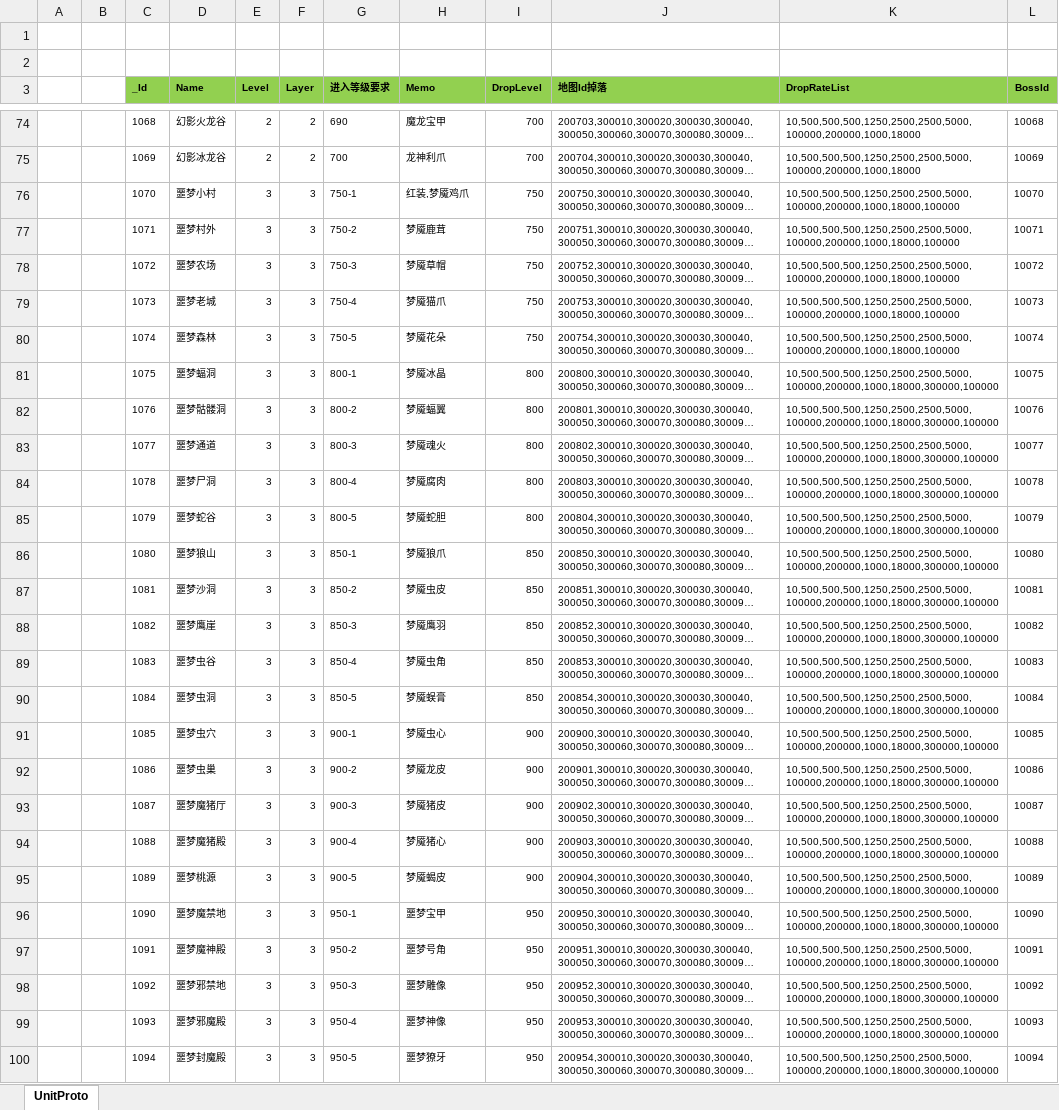
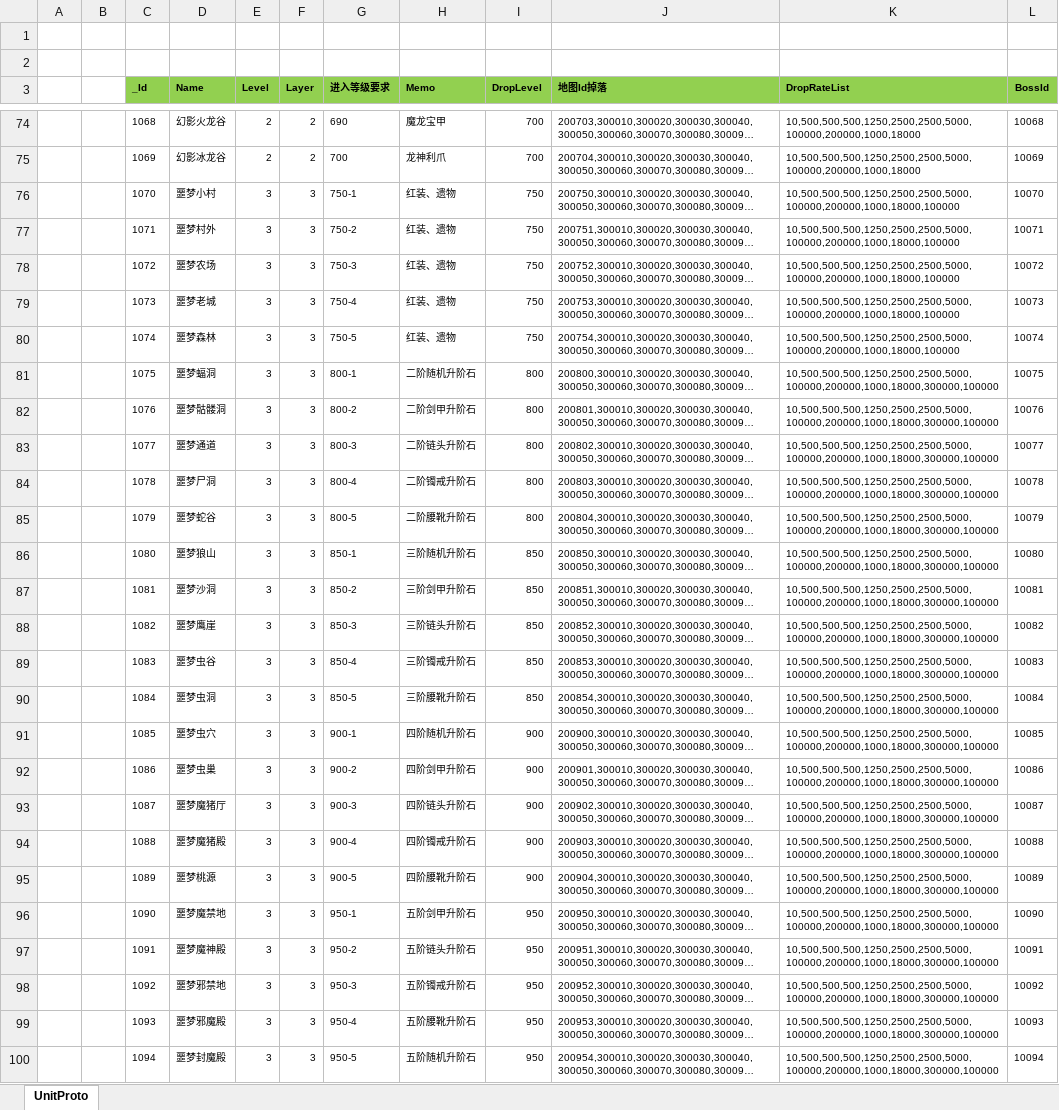
Before and after one commit to wokanjianyang/WrittenLegend, an Excel workbook: Excel/MapConfig.xlsx, sheet UnitProto, drawn as a sheet; only a part is shown, gaps mark what is left out; long unchanged cells end in …; values as stored, in another font and other column widths than the file's, no borders; conditional formats not drawn; the diff covers the shown part only; the diff names each change by its address in the sheet, - before the commit and + after, or states it on an @@ line.

```diff
--- a/Excel/MapConfig.xlsx (sheet UnitProto)
+++ b/Excel/MapConfig.xlsx (sheet UnitProto)
-H76 (Memo): 红装,梦魇鸡爪
+H76 (Memo): 红装、遗物
-H77 (Memo): 梦魇鹿茸
+H77 (Memo): 红装、遗物
-H78 (Memo): 梦魇草帽
+H78 (Memo): 红装、遗物
-H79 (Memo): 梦魇猫爪
+H79 (Memo): 红装、遗物
-H80 (Memo): 梦魇花朵
+H80 (Memo): 红装、遗物
-H81 (Memo): 梦魇冰晶
+H81 (Memo): 二阶随机升阶石
-H82 (Memo): 梦魇蝠翼
+H82 (Memo): 二阶剑甲升阶石
-H83 (Memo): 梦魇魂火
+H83 (Memo): 二阶链头升阶石
-H84 (Memo): 梦魇腐肉
+H84 (Memo): 二阶镯戒升阶石
-H85 (Memo): 梦魇蛇胆
+H85 (Memo): 二阶腰靴升阶石
-H86 (Memo): 梦魇狼爪
+H86 (Memo): 三阶随机升阶石
-H87 (Memo): 梦魇虫皮
+H87 (Memo): 三阶剑甲升阶石
-H88 (Memo): 梦魇鹰羽
+H88 (Memo): 三阶链头升阶石
-H89 (Memo): 梦魇虫角
+H89 (Memo): 三阶镯戒升阶石
-H90 (Memo): 梦魇蜈膏
+H90 (Memo): 三阶腰靴升阶石
-H91 (Memo): 梦魇虫心
+H91 (Memo): 四阶随机升阶石
-H92 (Memo): 梦魇龙皮
+H92 (Memo): 四阶剑甲升阶石
-H93 (Memo): 梦魇猪皮
+H93 (Memo): 四阶链头升阶石
-H94 (Memo): 梦魇猪心
+H94 (Memo): 四阶镯戒升阶石
-H95 (Memo): 梦魇蝎皮
+H95 (Memo): 四阶腰靴升阶石
-H96 (Memo): 噩梦宝甲
+H96 (Memo): 五阶剑甲升阶石
-H97 (Memo): 噩梦号角
+H97 (Memo): 五阶链头升阶石
-H98 (Memo): 噩梦雕像
+H98 (Memo): 五阶镯戒升阶石
-H99 (Memo): 噩梦神像
+H99 (Memo): 五阶腰靴升阶石
-H100 (Memo): 噩梦獠牙
+H100 (Memo): 五阶随机升阶石
```
Also changed, not shown: 113 edited cells and cell formats elsewhere in this sheet, Excel/GiftPackConfig.xlsx, Excel/SkillSuitConfig.xlsx, 19 other files.
